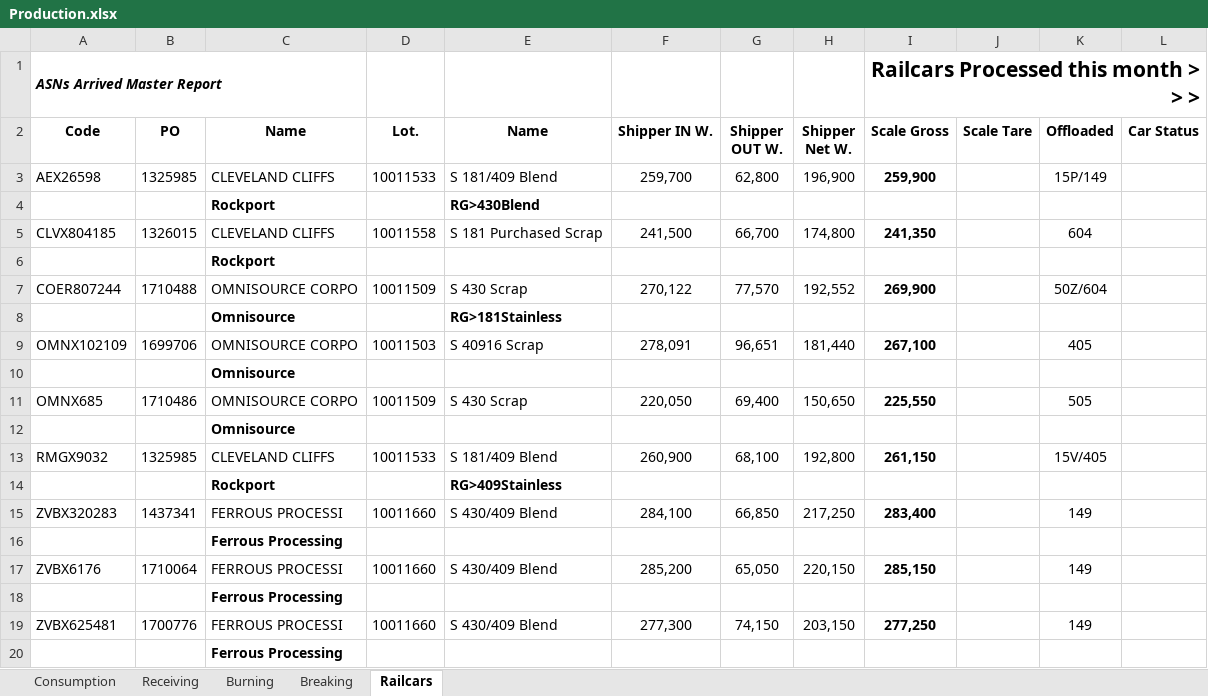
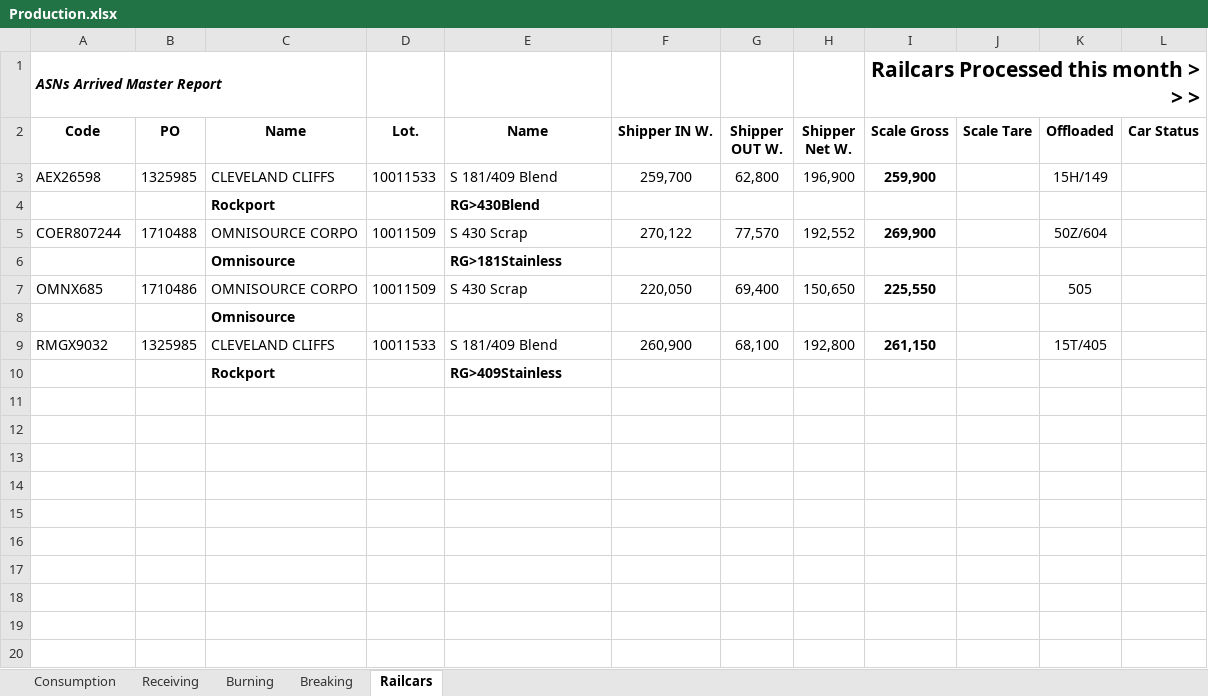
Before and after one commit to Harsco36Map/Yardmap, an Excel workbook: Production.xlsx, sheet Railcars, drawn as a sheet; values as stored, in another font and other column widths than the file's, no borders; removed rows and columns are numbered as before the commit, all else as after; the diff names each change by its address in the sheet, - before the commit and + after, or states it on an @@ line.

```diff
--- a/Production.xlsx (sheet Railcars)
+++ b/Production.xlsx (sheet Railcars)
-K3 (Offloaded): 15P/149
+K3 (Offloaded): 15H/149
-row 5: CLVX804185 | 1326015 | CLEVELAND CLIFFS | 10011558 | S 181 Purchased Scrap | 241,500 | 66,700 | 174,800 | 241,350 |  | 604
-row 6:  |  | Rockport
-row 9: OMNX102109 | 1699706 | OMNISOURCE CORPO | 10011503 | S 40916 Scrap | 278,091 | 96,651 | 181,440 | 267,100 |  | 405
-row 10:  |  | Omnisource
-K9 (Offloaded): 15V/405
+K9 (Offloaded): 15T/405
-row 15: ZVBX320283 | 1437341 | FERROUS PROCESSI | 10011660 | S 430/409 Blend | 284,100 | 66,850 | 217,250 | 283,400 |  | 149
-row 16:  |  | Ferrous Processing
-row 17: ZVBX6176 | 1710064 | FERROUS PROCESSI | 10011660 | S 430/409 Blend | 285,200 | 65,050 | 220,150 | 285,150 |  | 149
-row 18:  |  | Ferrous Processing
-row 19: ZVBX625481 | 1700776 | FERROUS PROCESSI | 10011660 | S 430/409 Blend | 277,300 | 74,150 | 203,150 | 277,250 |  | 149
-row 20:  |  | Ferrous Processing
```
Also changed, not shown: 1 other file.
